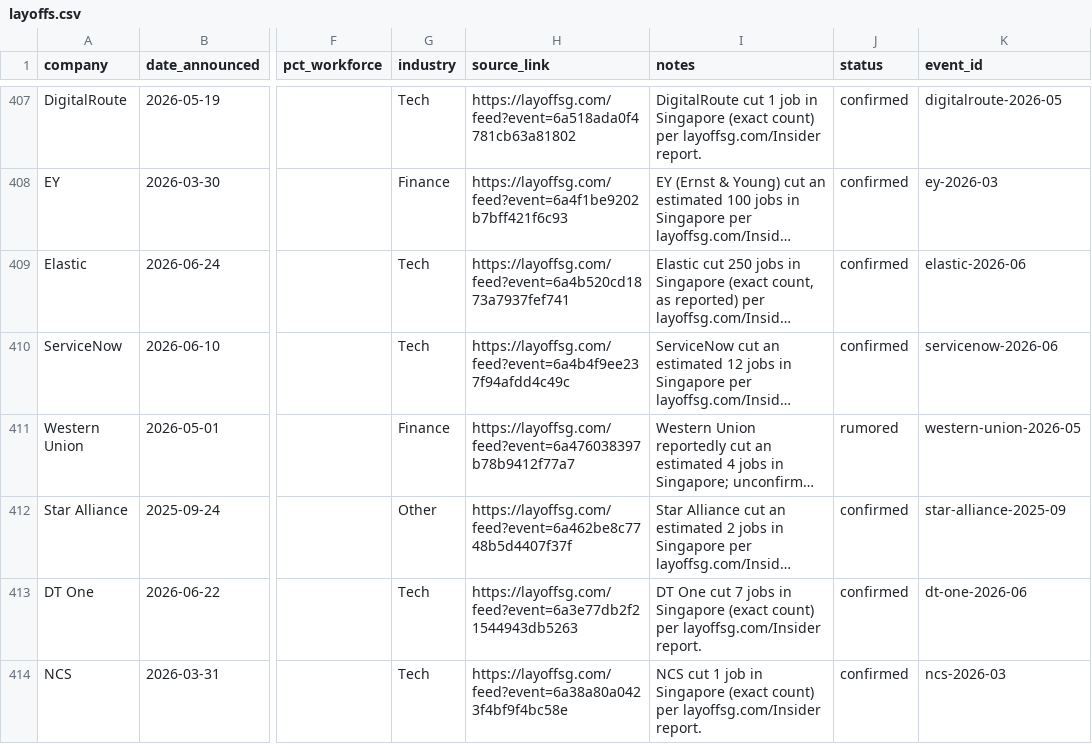
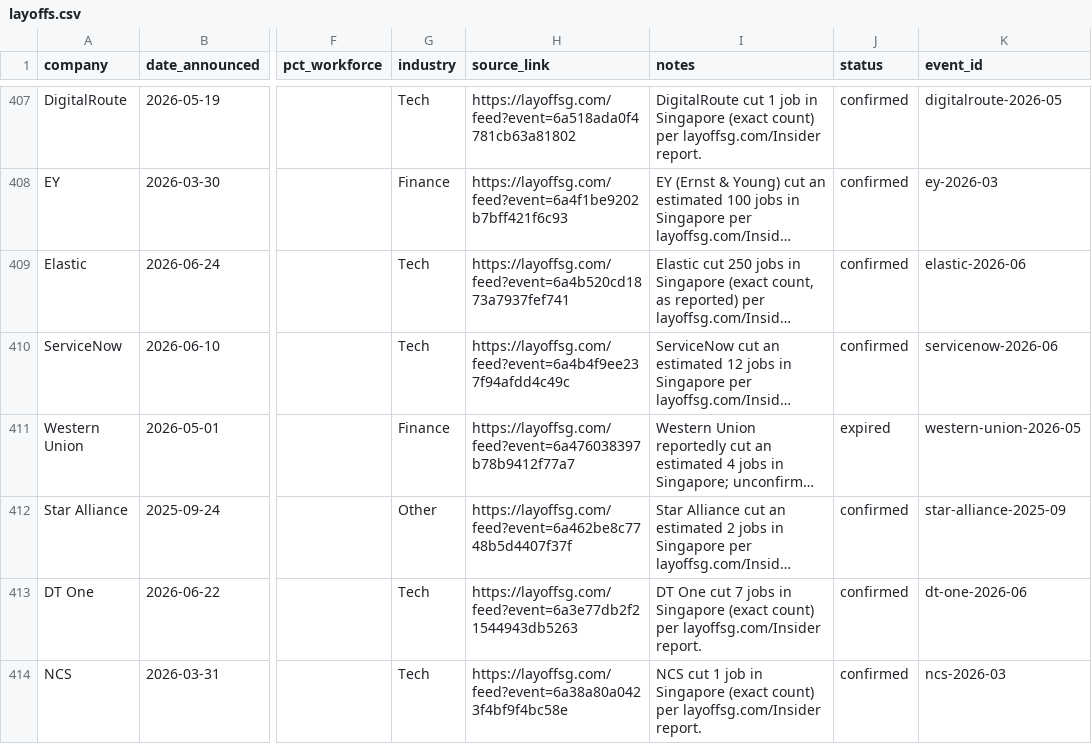
Before and after one commit to luarss/sg-layoffz, a CSV file: data/layoffs.csv, drawn as a sheet; only a part is shown, gaps mark what is left out; long unchanged cells end in …; the diff covers the shown part only; the diff names each change by its address in the sheet, - before the commit and + after, or states it on an @@ line.

```diff
--- a/data/layoffs.csv
+++ b/data/layoffs.csv
-J411 (status): rumored
+J411 (status): expired
```
Also changed, not shown: 37 edited cells elsewhere in this file, 1 other file.
